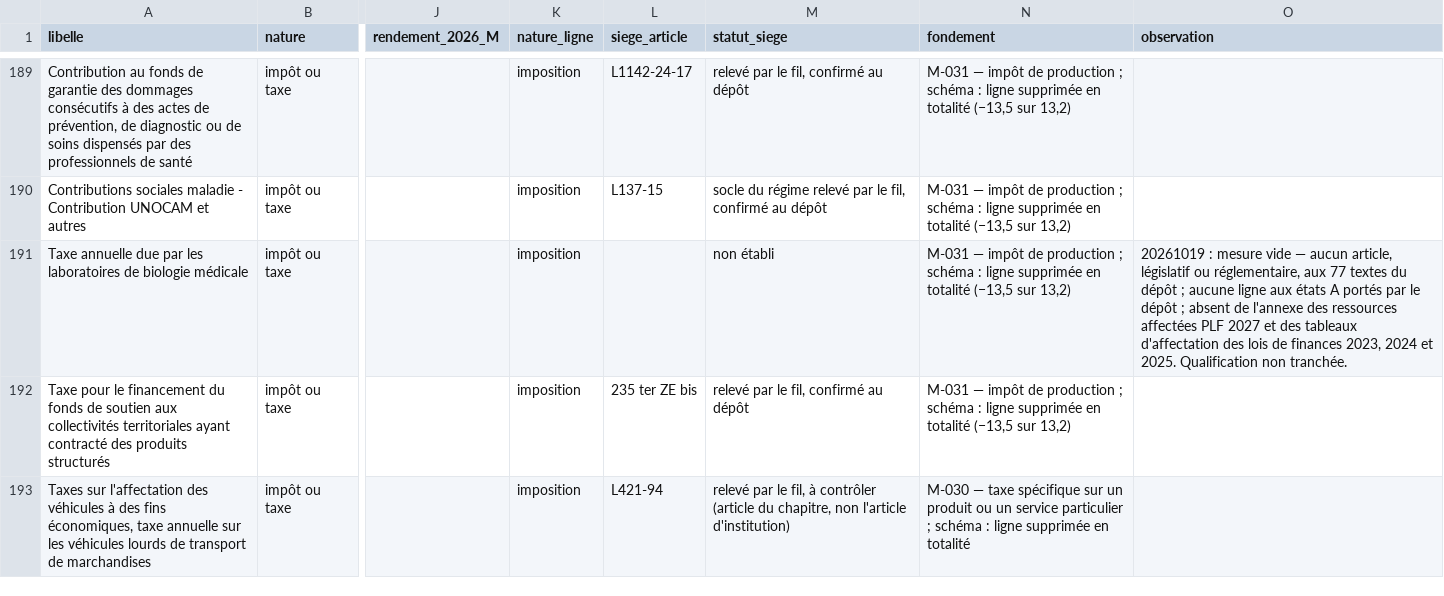
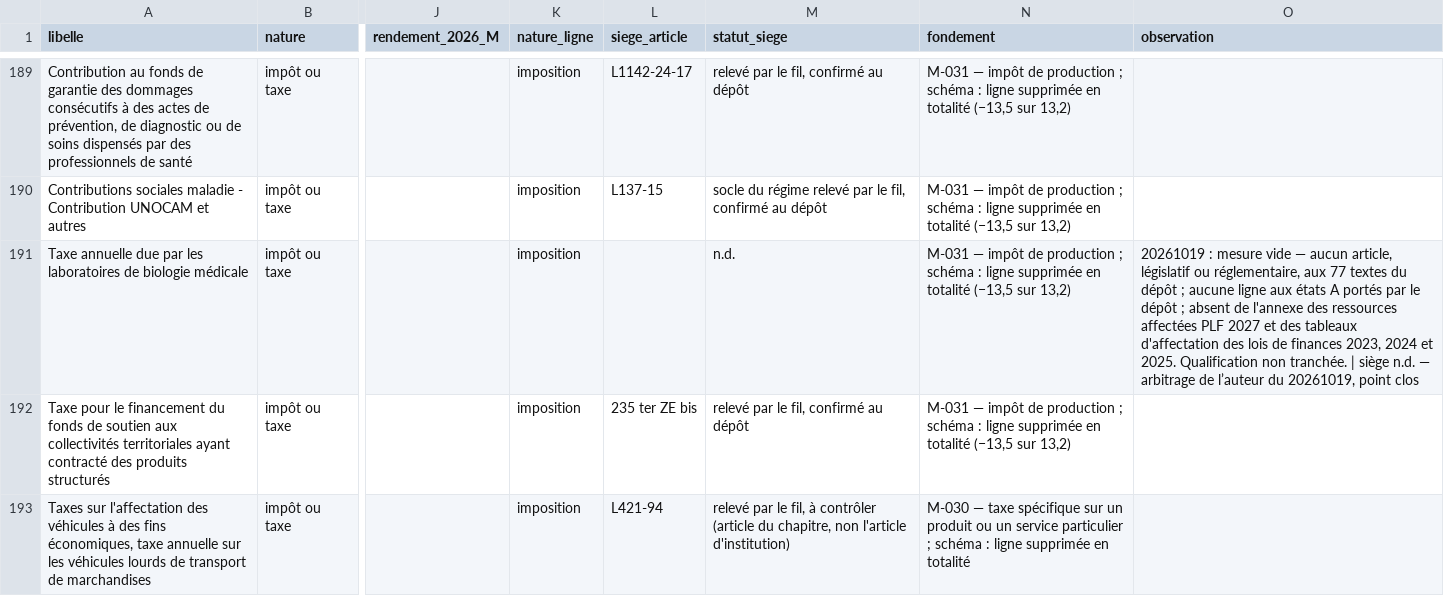
Before and after one commit to resolution-ib-dev/Resolution-2027, a TSV file: chantier/referentiels/sort_prelevements_20261015.tsv, drawn as a sheet; only a part is shown, gaps mark what is left out; the diff covers the shown part only; the diff names each change by its address in the sheet, - before the commit and + after, or states it on an @@ line.

```diff
--- a/chantier/referentiels/sort_prelevements_20261015.tsv
+++ b/chantier/referentiels/sort_prelevements_20261015.tsv
-M191 (statut_siege): non établi
+M191 (statut_siege): n.d.
-O191 (observation): …non tranchée.
+O191 (observation): …non tranchée. | siège n.d. — arbitrage de l’auteur du 20261019, point clos
```
Also changed, not shown: 8 edited cells elsewhere in this file, 3 other files.
